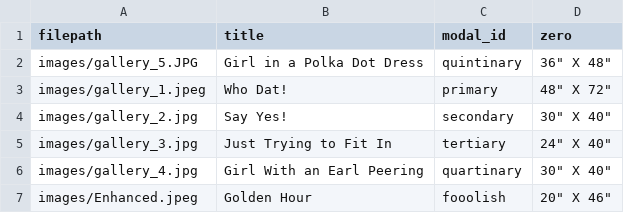
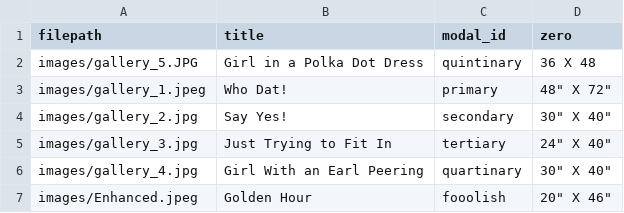
Before and after one commit to ncaldwell17/kaseysite, a CSV file: database.csv, drawn as a sheet.

Commit message:
removed quotes  for test

```diff
--- a/database.csv
+++ b/database.csv
@@ -1,3 +1,3 @@
 filepath,title,modal_id,zero
-images/gallery_5.JPG,Girl in a Polka Dot Dress,quintinary,36" X 48"
+images/gallery_5.JPG,Girl in a Polka Dot Dress,quintinary,36 X 48
 images/gallery_1.jpeg,Who Dat!,primary,48" X 72"
```
